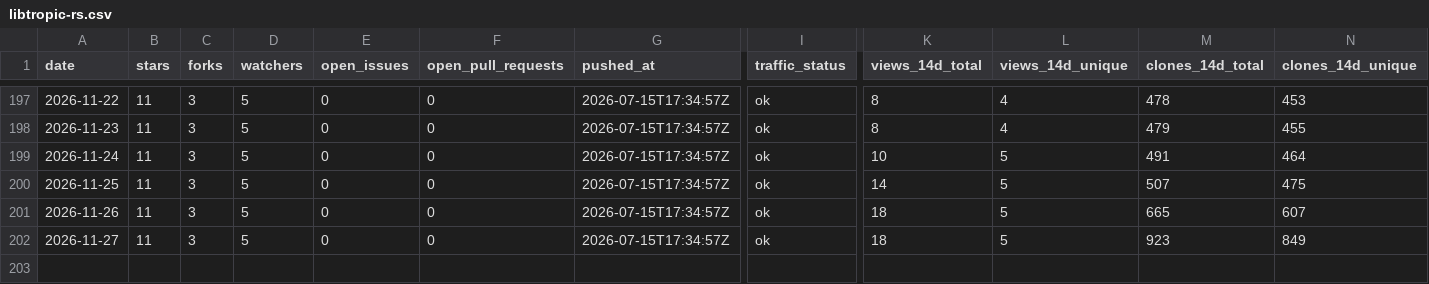
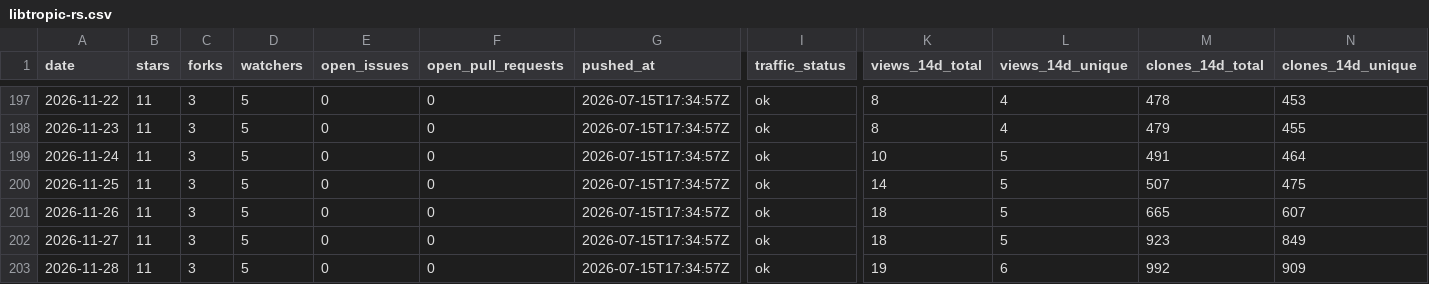
Before and after one commit to pavelpolach321/tracker, a CSV file: data/metrics/tropicsquare/libtropic-rs.csv, drawn as a sheet; only a part is shown, gaps mark what is left out; rows hold the shown columns only; the diff names each change by its address in the sheet, - before the commit and + after, or states it on an @@ line.

```diff
--- a/data/metrics/tropicsquare/libtropic-rs.csv
+++ b/data/metrics/tropicsquare/libtropic-rs.csv
+row 203: 2026-11-28 | 11 | 3 | 5 | 0 | 0 | 2026-07-15T17:34:57Z | ok | 19 | 6 | 992 | 909
```
Also changed, not shown: data/metrics/tropicsquare/libtropic-arduino.csv, data/metrics/tropicsquare/libtropic.csv, 7 other files.
